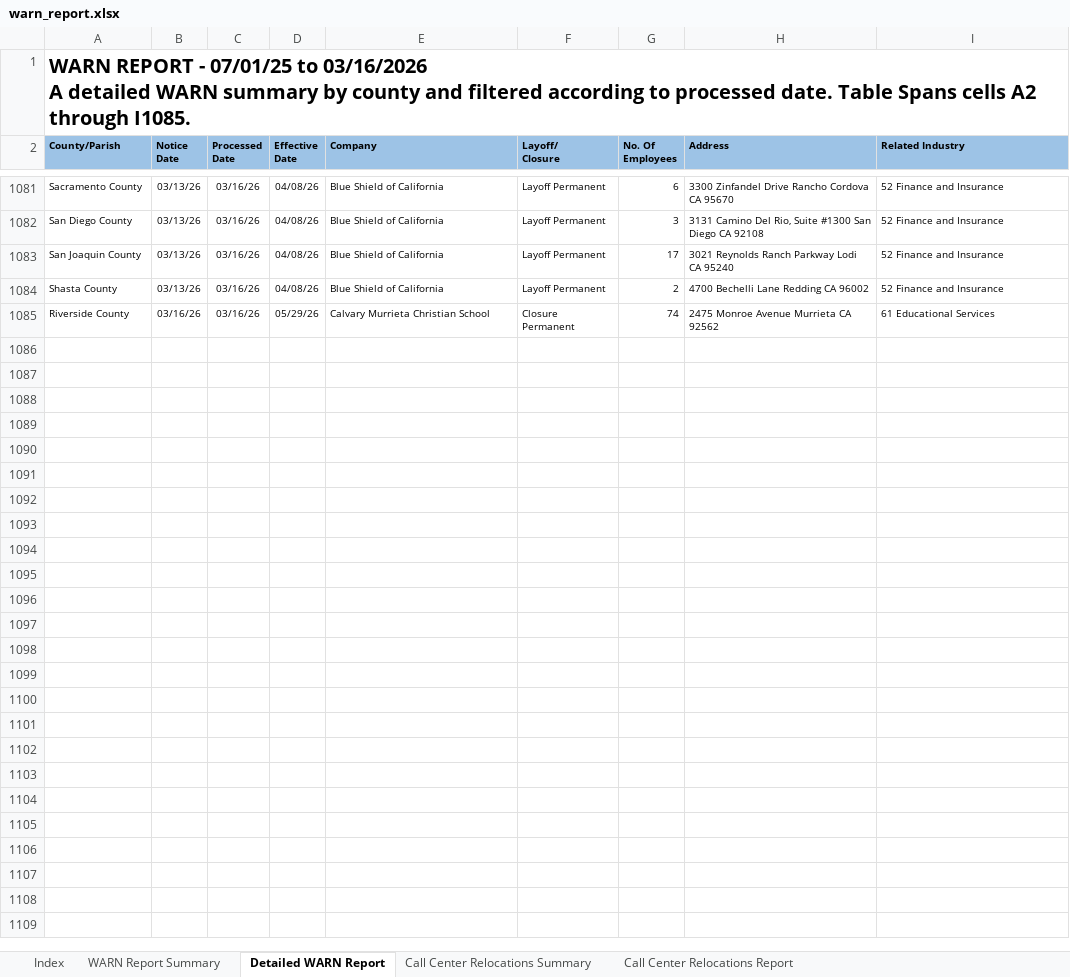
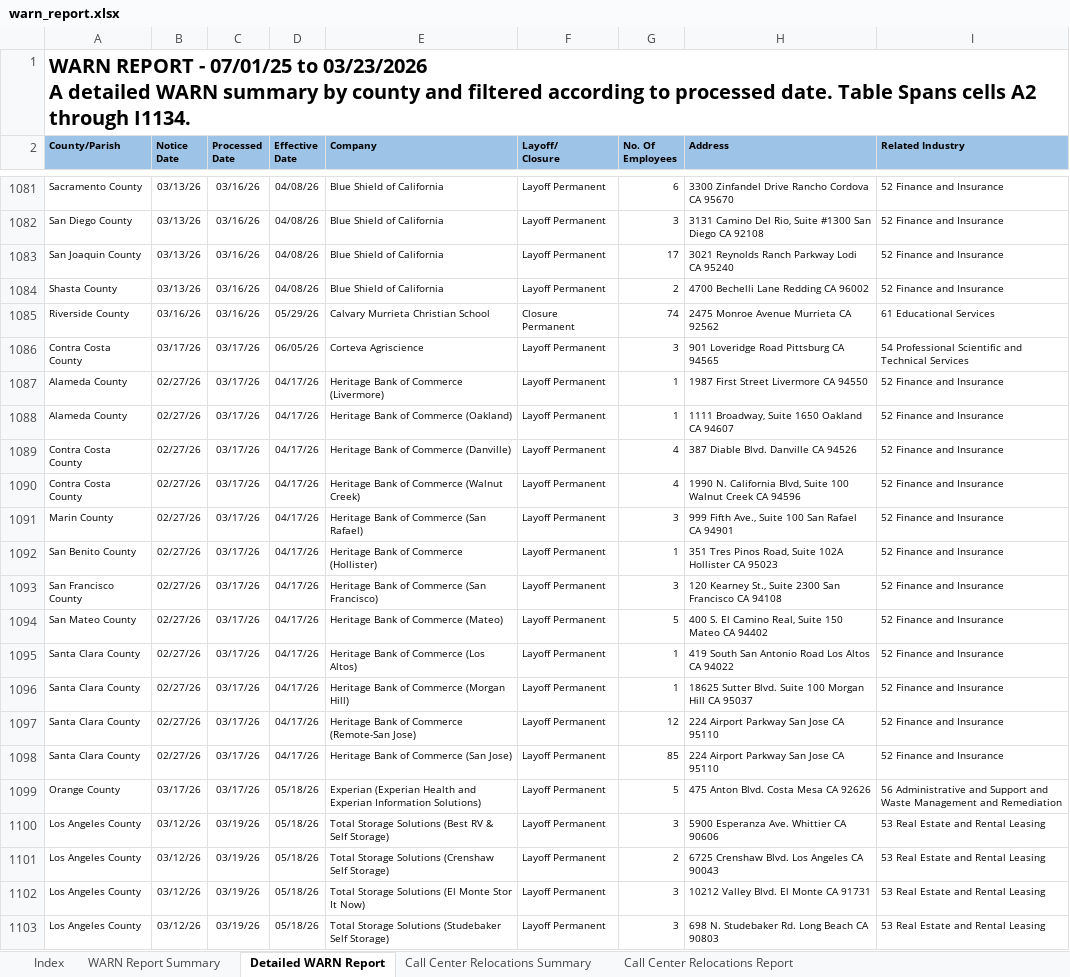
Before and after one commit to KristiJChoi/warnalerts, an Excel workbook: data/warn_report.xlsx, sheet Detailed WARN Report, drawn as a sheet; only a part is shown, gaps mark what is left out; values as stored, in another font and other column widths than the file's, no borders; table styles not drawn; ↵ is a line break in a cell; the diff covers the shown part only; the diff names each change by its address in the sheet, - before the commit and + after, or states it on an @@ line.

Commit message:
chore: update WARN cache and subscriber data

```diff
--- a/data/warn_report.xlsx (sheet Detailed WARN Report)
+++ b/data/warn_report.xlsx (sheet Detailed WARN Report)
-A1 (County/Parish): …07/01/25 to 03/16/2026 ↵ A detailed WARN summary by county and filtered according to processed date. Table Spans cells A2 through I1085.
+A1 (County/Parish): …07/01/25 to 03/23/2026 ↵ A detailed WARN summary by county and filtered according to processed date. Table Spans cells A2 through I1134.
+row 1086: Contra Costa County | 03/17/26 | 03/17/26 | 06/05/26 | Corteva Agriscience | Layoff Permanent | 3 | 901 Loveridge Road Pittsburg CA 94565 | 54 Professional Scientific and Technical Services
+row 1087: Alameda County | 02/27/26 | 03/17/26 | 04/17/26 | Heritage Bank of Commerce (Livermore) | Layoff Permanent | 1 | 1987 First Street Livermore CA 94550 | 52 Finance and Insurance
+row 1088: Alameda County | 02/27/26 | 03/17/26 | 04/17/26 | Heritage Bank of Commerce (Oakland) | Layoff Permanent | 1 | 1111 Broadway, Suite 1650 Oakland CA 94607 | 52 Finance and Insurance
+row 1089: Contra Costa County | 02/27/26 | 03/17/26 | 04/17/26 | Heritage Bank of Commerce (Danville) | Layoff Permanent | 4 | 387 Diable Blvd. Danville CA 94526 | 52 Finance and Insurance
+row 1090: Contra Costa County | 02/27/26 | 03/17/26 | 04/17/26 | Heritage Bank of Commerce (Walnut Creek) | Layoff Permanent | 4 | 1990 N. California Blvd, Suite 100 Walnut Creek CA 94596 | 52 Finance and Insurance
+row 1091: Marin County | 02/27/26 | 03/17/26 | 04/17/26 | Heritage Bank of Commerce (San Rafael) | Layoff Permanent | 3 | 999 Fifth Ave., Suite 100 San Rafael CA 94901 | 52 Finance and Insurance
+row 1092: San Benito County | 02/27/26 | 03/17/26 | 04/17/26 | Heritage Bank of Commerce (Hollister) | Layoff Permanent | 1 | 351 Tres Pinos Road, Suite 102A Hollister CA 95023 | 52 Finance and Insurance
+row 1093: San Francisco County | 02/27/26 | 03/17/26 | 04/17/26 | Heritage Bank of Commerce (San Francisco) | Layoff Permanent | 3 | 120 Kearney St., Suite 2300 San Francisco CA 94108 | 52 Finance and Insurance
+row 1094: San Mateo County | 02/27/26 | 03/17/26 | 04/17/26 | Heritage Bank of Commerce (Mateo) | Layoff Permanent | 5 | 400 S. El Camino Real, Suite 150 Mateo CA 94402 | 52 Finance and Insurance
+row 1095: Santa Clara County | 02/27/26 | 03/17/26 | 04/17/26 | Heritage Bank of Commerce (Los Altos) | Layoff Permanent | 1 | 419 South San Antonio Road Los Altos CA 94022 | 52 Finance and Insurance
+row 1096: Santa Clara County | 02/27/26 | 03/17/26 | 04/17/26 | Heritage Bank of Commerce (Morgan Hill) | Layoff Permanent | 1 | 18625 Sutter Blvd. Suite 100 Morgan Hill CA 95037 | 52 Finance and Insurance
+row 1097: Santa Clara County | 02/27/26 | 03/17/26 | 04/17/26 | Heritage Bank of Commerce (Remote-San Jose) | Layoff Permanent | 12 | 224 Airport Parkway San Jose CA 95110 | 52 Finance and Insurance
+row 1098: Santa Clara County | 02/27/26 | 03/17/26 | 04/17/26 | Heritage Bank of Commerce (San Jose) | Layoff Permanent | 85 | 224 Airport Parkway San Jose CA 95110 | 52 Finance and Insurance
+row 1099: Orange County | 03/17/26 | 03/17/26 | 05/18/26 | Experian (Experian Health and Experian Information Solutions) | Layoff Permanent | 5 | 475 Anton Blvd. Costa Mesa CA 92626 | 56 Administrative and Support and Waste Management and Remediation
+row 1100: Los Angeles County | 03/12/26 | 03/19/26 | 05/18/26 | Total Storage Solutions (Best RV & Self Storage) | Layoff Permanent | 3 | 5900 Esperanza Ave. Whittier CA 90606 | 53 Real Estate and Rental Leasing
+row 1101: Los Angeles County | 03/12/26 | 03/19/26 | 05/18/26 | Total Storage Solutions (Crenshaw Self Storage) | Layoff Permanent | 2 | 6725 Crenshaw Blvd. Los Angeles CA 90043 | 53 Real Estate and Rental Leasing
+row 1102: Los Angeles County | 03/12/26 | 03/19/26 | 05/18/26 | Total Storage Solutions (El Monte Stor It Now) | Layoff Permanent | 3 | 10212 Valley Blvd. El Monte CA 91731 | 53 Real Estate and Rental Leasing
+row 1103: Los Angeles County | 03/12/26 | 03/19/26 | 05/18/26 | Total Storage Solutions (Studebaker Self Storage) | Layoff Permanent | 3 | 698 N. Studebaker Rd. Long Beach CA 90803 | 53 Real Estate and Rental Leasing
```
Also changed, not shown: 31 added rows elsewhere in this sheet, sheet WARN Report Summary, sheet Call Center Relocations Report.
